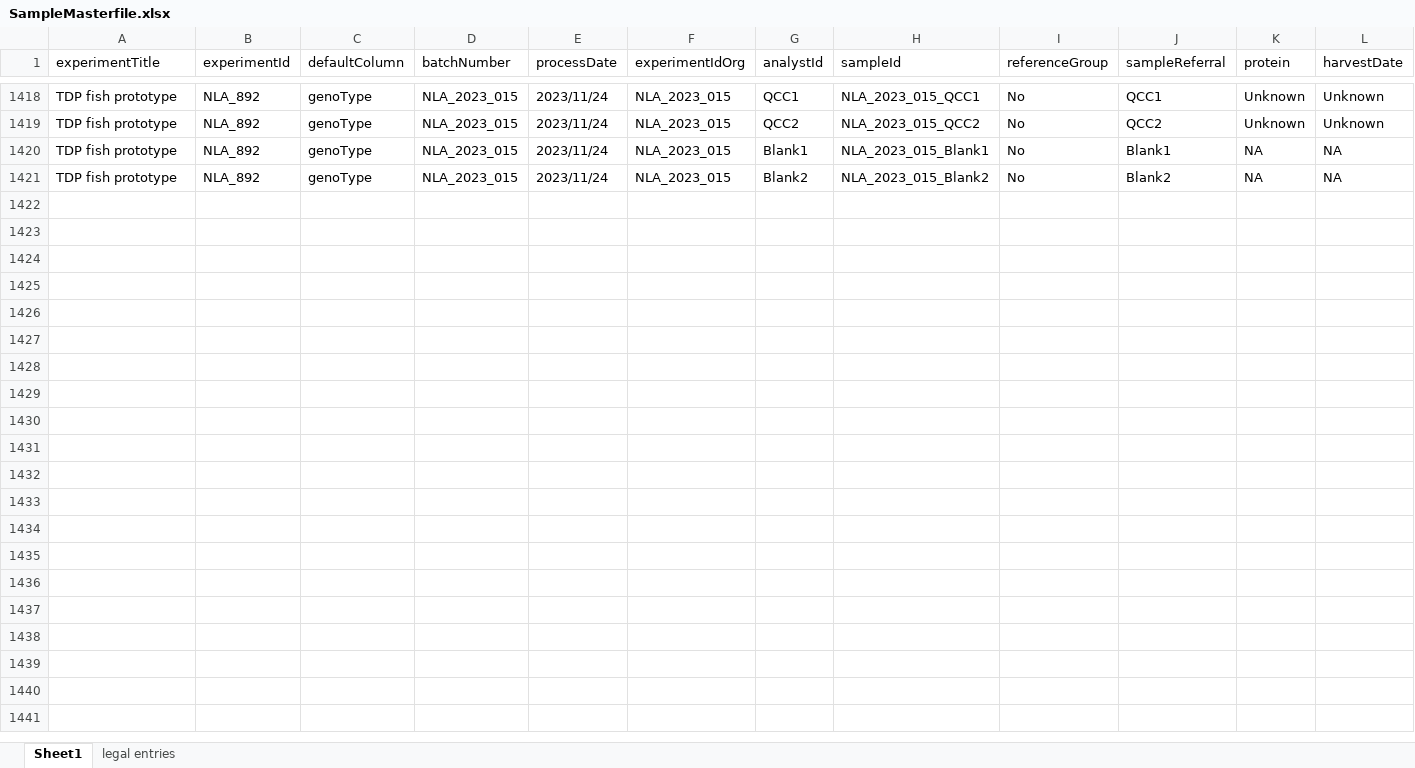
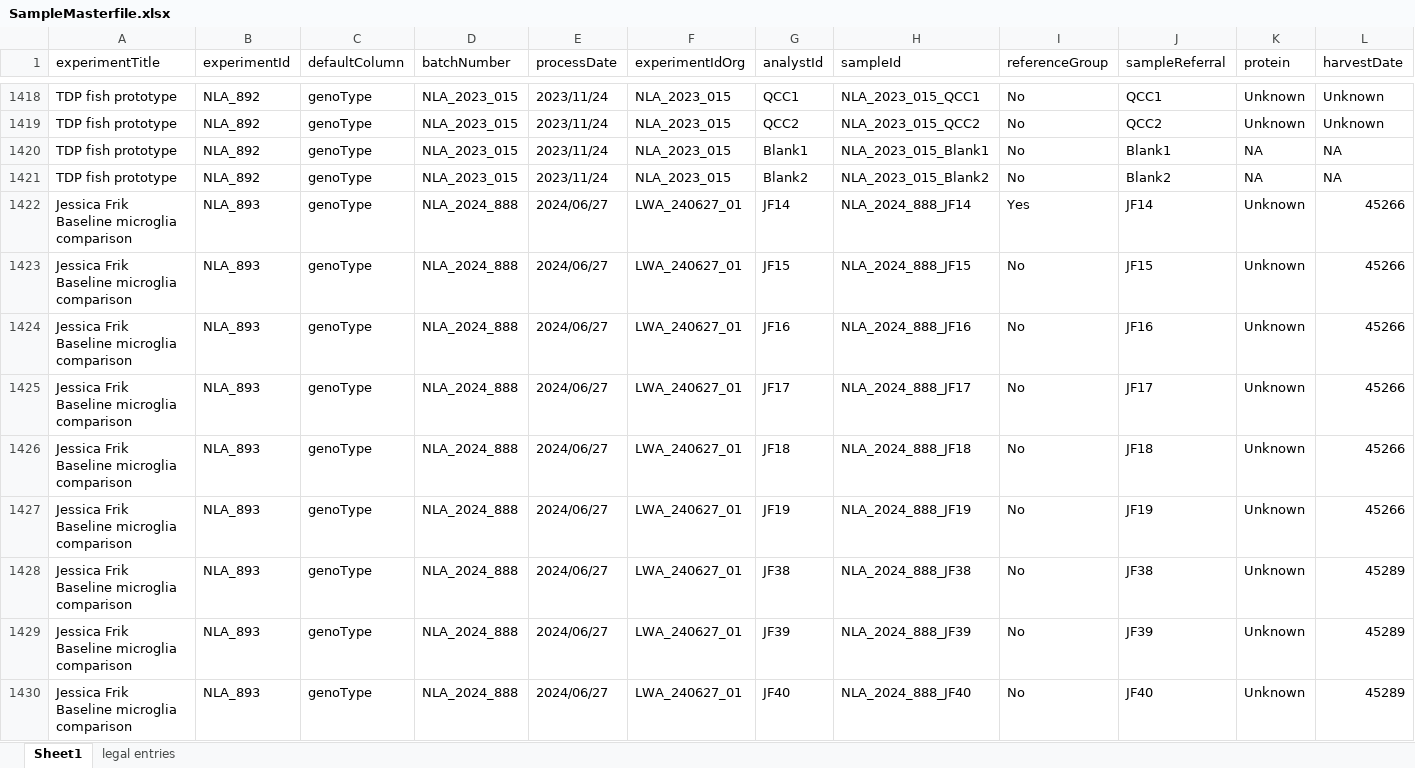
Before and after one commit to ricoderks/soda-light, an Excel workbook: data/Database/SampleMasterfile.xlsx, sheet Sheet1, drawn as a sheet; only a part is shown, gaps mark what is left out; values as stored, in another font and other column widths than the file's, no borders; charts and pictures and conditional formats not drawn; rows hold the shown columns only; the diff covers the shown part only; the diff names each change by its address in the sheet, - before the commit and + after, or states it on an @@ line.

Commit message:
Added new dataset and comparissons.

```diff
--- a/data/Database/SampleMasterfile.xlsx (sheet Sheet1)
+++ b/data/Database/SampleMasterfile.xlsx (sheet Sheet1)
+row 1422: Jessica Frik Baseline microglia comparison | NLA_893 | genoType | NLA_2024_888 | 2024/06/27 | LWA_240627_01 | JF14 | NLA_2024_888_JF14 | Yes | JF14 | Unknown | 45266
+row 1423: Jessica Frik Baseline microglia comparison | NLA_893 | genoType | NLA_2024_888 | 2024/06/27 | LWA_240627_01 | JF15 | NLA_2024_888_JF15 | No | JF15 | Unknown | 45266
+row 1424: Jessica Frik Baseline microglia comparison | NLA_893 | genoType | NLA_2024_888 | 2024/06/27 | LWA_240627_01 | JF16 | NLA_2024_888_JF16 | No | JF16 | Unknown | 45266
+row 1425: Jessica Frik Baseline microglia comparison | NLA_893 | genoType | NLA_2024_888 | 2024/06/27 | LWA_240627_01 | JF17 | NLA_2024_888_JF17 | No | JF17 | Unknown | 45266
+row 1426: Jessica Frik Baseline microglia comparison | NLA_893 | genoType | NLA_2024_888 | 2024/06/27 | LWA_240627_01 | JF18 | NLA_2024_888_JF18 | No | JF18 | Unknown | 45266
+row 1427: Jessica Frik Baseline microglia comparison | NLA_893 | genoType | NLA_2024_888 | 2024/06/27 | LWA_240627_01 | JF19 | NLA_2024_888_JF19 | No | JF19 | Unknown | 45266
+row 1428: Jessica Frik Baseline microglia comparison | NLA_893 | genoType | NLA_2024_888 | 2024/06/27 | LWA_240627_01 | JF38 | NLA_2024_888_JF38 | No | JF38 | Unknown | 45289
+row 1429: Jessica Frik Baseline microglia comparison | NLA_893 | genoType | NLA_2024_888 | 2024/06/27 | LWA_240627_01 | JF39 | NLA_2024_888_JF39 | No | JF39 | Unknown | 45289
+row 1430: Jessica Frik Baseline microglia comparison | NLA_893 | genoType | NLA_2024_888 | 2024/06/27 | LWA_240627_01 | JF40 | NLA_2024_888_JF40 | No | JF40 | Unknown | 45289
```
Also changed, not shown: 45 added rows elsewhere in this sheet, 2 other files.
